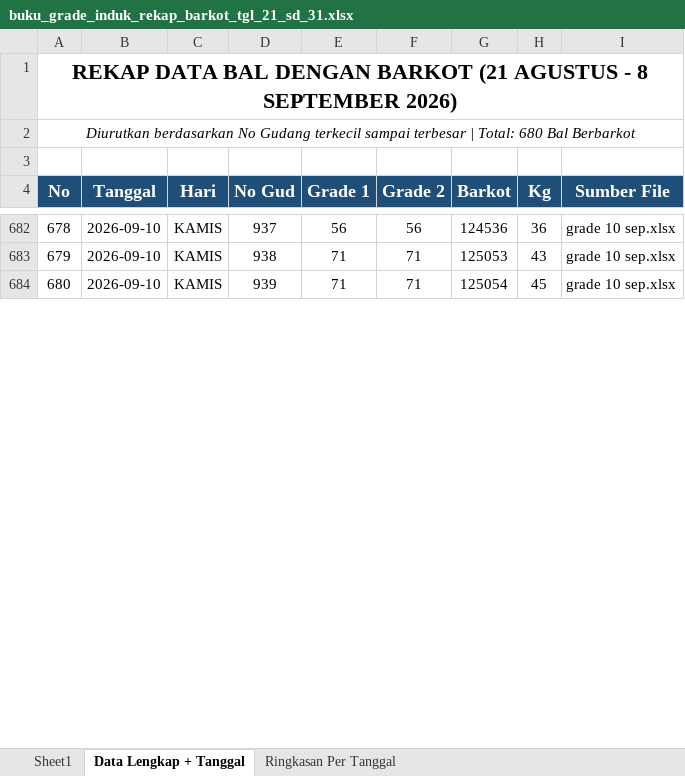
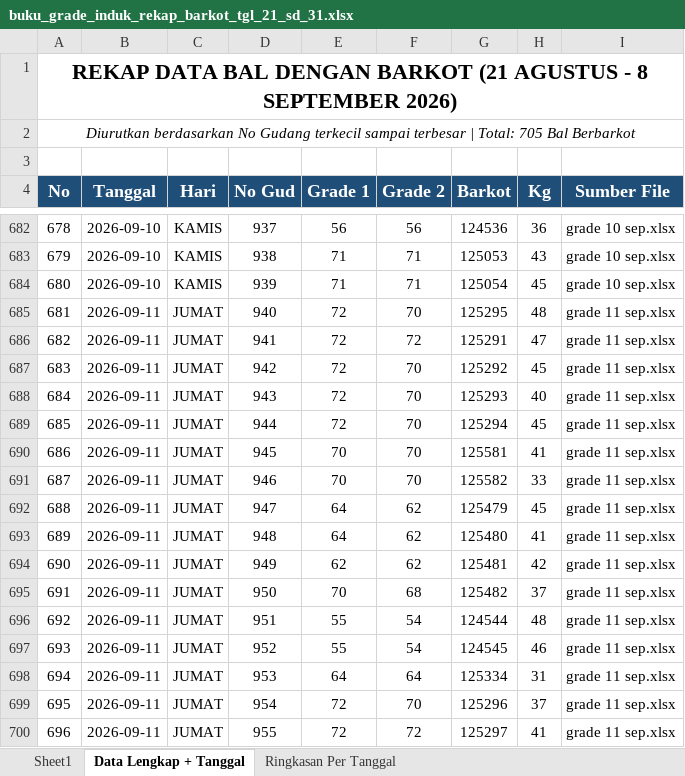
Before and after one commit to grndnstnmlk/cekbarkot, an Excel workbook: buku_grade_induk_rekap_barkot_tgl_21_sd_31.xlsx, sheet Data Lengkap + Tanggal, drawn as a sheet; only a part is shown, gaps mark what is left out; values as stored, in another font and other column widths than the file's, no borders; the diff covers the shown part only; the diff names each change by its address in the sheet, - before the commit and + after, or states it on an @@ line.

Commit message:
feat: tambah data bal 11 September 2026 (25 bal), sync Supabase Cloud, update rekap Excel dan cache v5.6

```diff
--- a/buku_grade_induk_rekap_barkot_tgl_21_sd_31.xlsx (sheet Data Lengkap + Tanggal)
+++ b/buku_grade_induk_rekap_barkot_tgl_21_sd_31.xlsx (sheet Data Lengkap + Tanggal)
@@ column A (No) renumbered from row 2 down @@
+row 685: 681 | 2026-09-11 | JUMAT | 940 | 72 | 70 | 125295 | 48 | grade 11 sep.xlsx
+row 686: 682 | 2026-09-11 | JUMAT | 941 | 72 | 72 | 125291 | 47 | grade 11 sep.xlsx
+row 687: 683 | 2026-09-11 | JUMAT | 942 | 72 | 70 | 125292 | 45 | grade 11 sep.xlsx
+row 688: 684 | 2026-09-11 | JUMAT | 943 | 72 | 70 | 125293 | 40 | grade 11 sep.xlsx
+row 689: 685 | 2026-09-11 | JUMAT | 944 | 72 | 70 | 125294 | 45 | grade 11 sep.xlsx
+row 690: 686 | 2026-09-11 | JUMAT | 945 | 70 | 70 | 125581 | 41 | grade 11 sep.xlsx
+row 691: 687 | 2026-09-11 | JUMAT | 946 | 70 | 70 | 125582 | 33 | grade 11 sep.xlsx
+row 692: 688 | 2026-09-11 | JUMAT | 947 | 64 | 62 | 125479 | 45 | grade 11 sep.xlsx
+row 693: 689 | 2026-09-11 | JUMAT | 948 | 64 | 62 | 125480 | 41 | grade 11 sep.xlsx
+row 694: 690 | 2026-09-11 | JUMAT | 949 | 62 | 62 | 125481 | 42 | grade 11 sep.xlsx
+row 695: 691 | 2026-09-11 | JUMAT | 950 | 70 | 68 | 125482 | 37 | grade 11 sep.xlsx
+row 696: 692 | 2026-09-11 | JUMAT | 951 | 55 | 54 | 124544 | 48 | grade 11 sep.xlsx
+row 697: 693 | 2026-09-11 | JUMAT | 952 | 55 | 54 | 124545 | 46 | grade 11 sep.xlsx
+row 698: 694 | 2026-09-11 | JUMAT | 953 | 64 | 64 | 125334 | 31 | grade 11 sep.xlsx
+row 699: 695 | 2026-09-11 | JUMAT | 954 | 72 | 70 | 125296 | 37 | grade 11 sep.xlsx
+row 700: 696 | 2026-09-11 | JUMAT | 955 | 72 | 72 | 125297 | 41 | grade 11 sep.xlsx
```
Also changed, not shown: 9 added rows and 1 edited cell elsewhere in this sheet, sheet Sheet1, sheet Ringkasan Per Tanggal, Laporan Grade Induk/buku_grade_induk_rekap_barkot_tgl_21_sd_31.xlsx, Laporan Grade Induk/laporan_grade_induk_semua_barkot_tgl_21_sd_31.xlsx, 7 other files.
